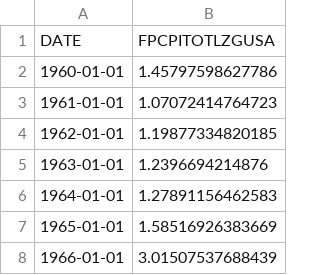
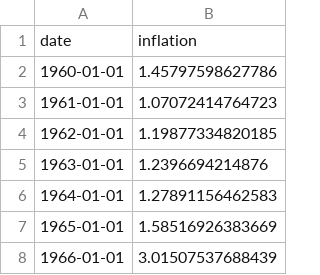
Before and after one commit to bmoses00/Mos_and_Friends, a CSV file: static/csv/inflation.csv, drawn as a sheet; only a part is shown.

Commit message:
Added viewing line graphs to view-data.html

```diff
--- a/static/csv/inflation.csv
+++ b/static/csv/inflation.csv
@@ -1,2 +1,2 @@
-DATE,FPCPITOTLZGUSA
+date,inflation
 1960-01-01,1.45797598627786
```
Also changed, not shown: static/csv/10_year_treasury_yields.csv, 9 other files.
